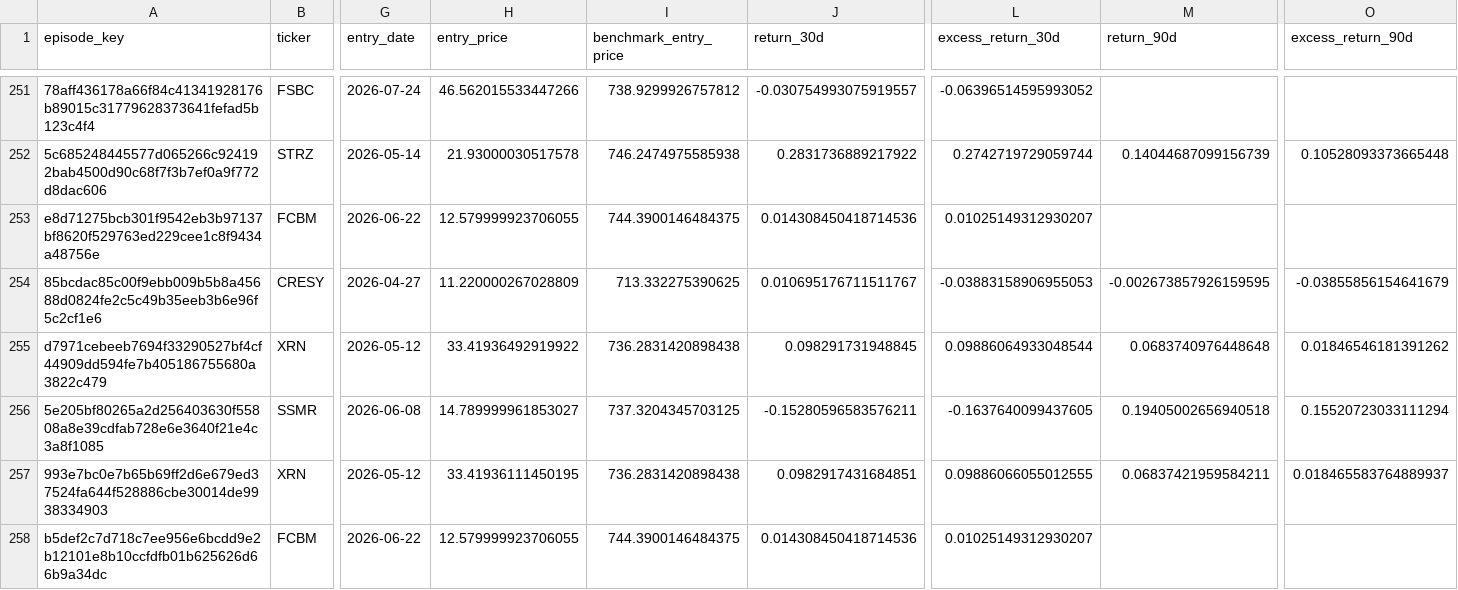
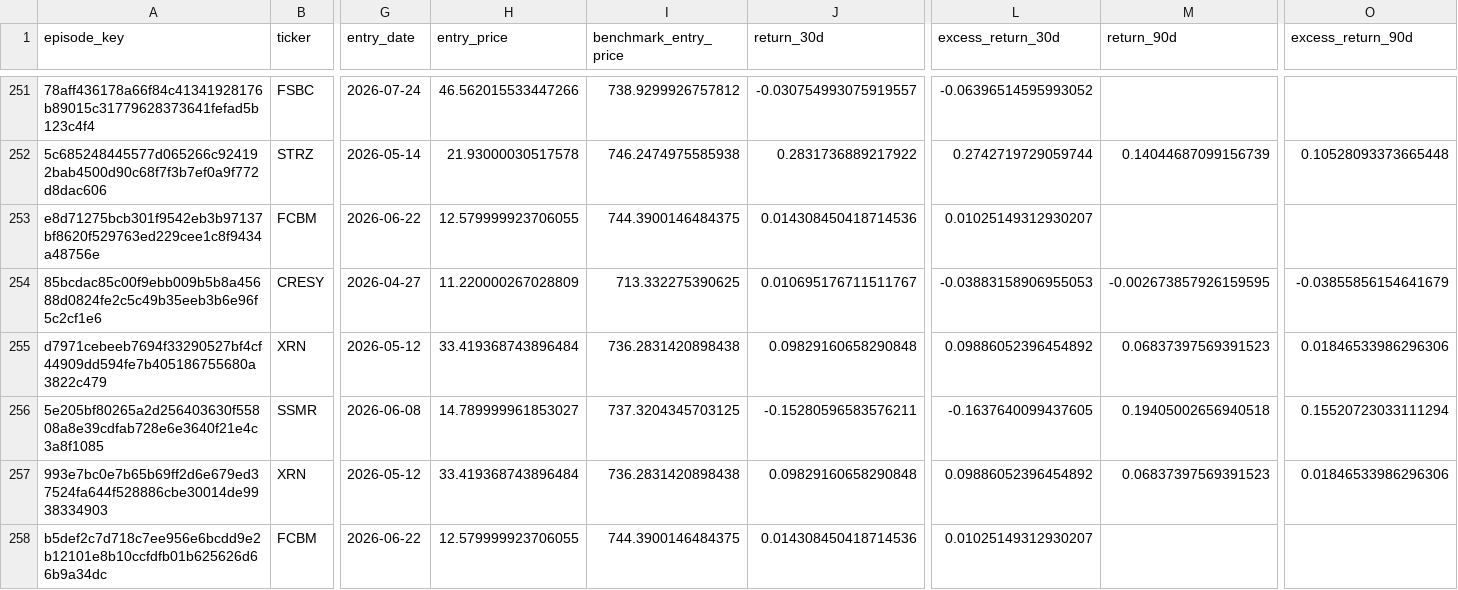
Before and after one commit to mrshu/openinsider-notifier, a CSV file: data/live/sec_daily/candidate_forward_returns.csv, drawn as a sheet; only a part is shown, gaps mark what is left out; the diff covers the shown part only; the diff names each change by its address in the sheet, - before the commit and + after, or states it on an @@ line.

```diff
--- a/data/live/sec_daily/candidate_forward_returns.csv
+++ b/data/live/sec_daily/candidate_forward_returns.csv
-H255 (entry_price): 33.41936492919922
+H255 (entry_price): 33.419368743896484
-J255 (return_30d): 0.098291731948845
+J255 (return_30d): 0.09829160658290848
-L255 (excess_return_30d): 0.09886064933048544
+L255 (excess_return_30d): 0.09886052396454892
-M255 (return_90d): 0.0683740976448648
+M255 (return_90d): 0.06837397569391523
-O255 (excess_return_90d): 0.01846546181391262
+O255 (excess_return_90d): 0.01846533986296306
-H257 (entry_price): 33.41936111450195
+H257 (entry_price): 33.419368743896484
-J257 (return_30d): 0.0982917431684851
+J257 (return_30d): 0.09829160658290848
-L257 (excess_return_30d): 0.09886066055012555
+L257 (excess_return_30d): 0.09886052396454892
-M257 (return_90d): 0.06837421959584211
+M257 (return_90d): 0.06837397569391523
-O257 (excess_return_90d): 0.018465583764889937
+O257 (excess_return_90d): 0.01846533986296306
```
Also changed, not shown: 22 edited cells elsewhere in this file, data/live/sec_daily/candidate_episode_history.csv, data/live/sec_daily/dropped_transactions_latest.csv, 13 other files.
